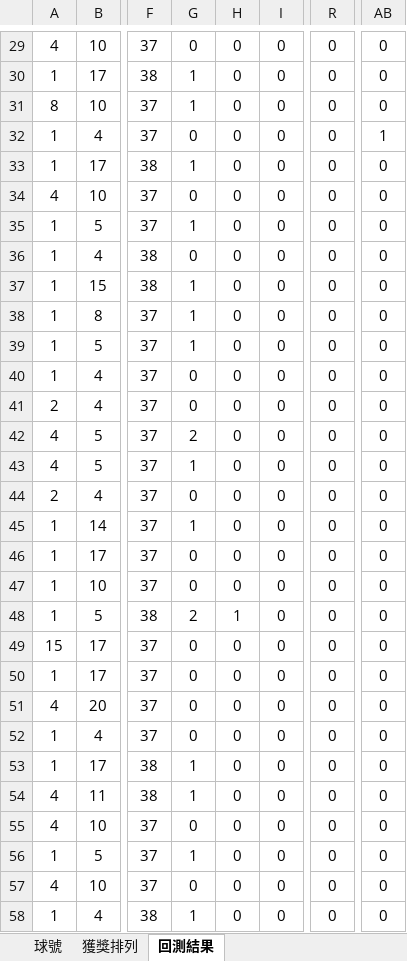
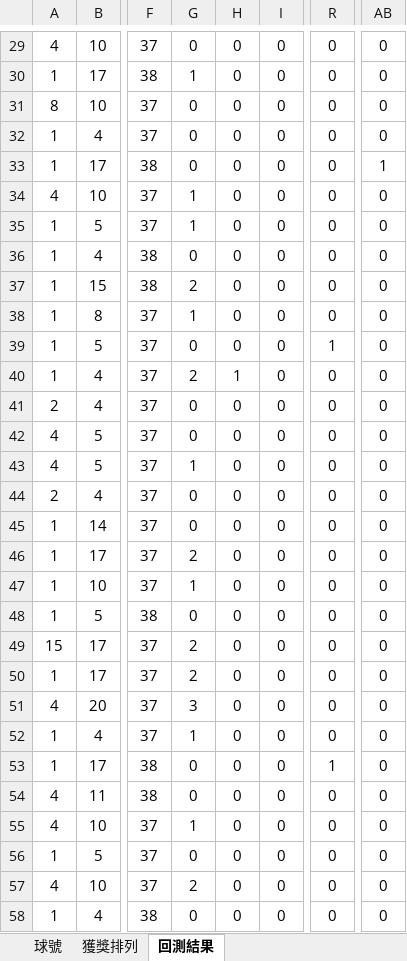
Before and after one commit to jason23452/539-code, an Excel workbook: test_finally.xlsm, sheet 回測結果, drawn as a sheet; only a part is shown, gaps mark what is left out; values as stored, in another font and other column widths than the file's, no borders; the diff covers the shown part only; the diff names each change by its address in the sheet, - before the commit and + after, or states it on an @@ line.

```diff
--- a/test_finally.xlsm (sheet 回測結果)
+++ b/test_finally.xlsm (sheet 回測結果)
-G31: 1
+G31: 0
-AB32: 1
+AB32: 0
-G33: 1
+G33: 0
-AB33: 0
+AB33: 1
-G34: 0
+G34: 1
-G37: 1
+G37: 2
-G39: 1
+G39: 0
-R39: 0
+R39: 1
-G40: 0
+G40: 2
-H40: 0
+H40: 1
-G42: 2
+G42: 0
-G45: 1
+G45: 0
-G46: 0
+G46: 2
-G47: 0
+G47: 1
-G48: 2
+G48: 0
-H48: 1
+H48: 0
-G49:G50: 0
+G49:G50: 2
-G51: 0
+G51: 3
-G52: 0
+G52: 1
-G53:G54: 1
+G53:G54: 0
-R53: 0
+R53: 1
-G55: 0
+G55: 1
-G56: 1
+G56: 0
-G57: 0
+G57: 2
-G58: 1
+G58: 0
```
Also changed, not shown: 168 edited cells elsewhere in this sheet, 21 other files.
